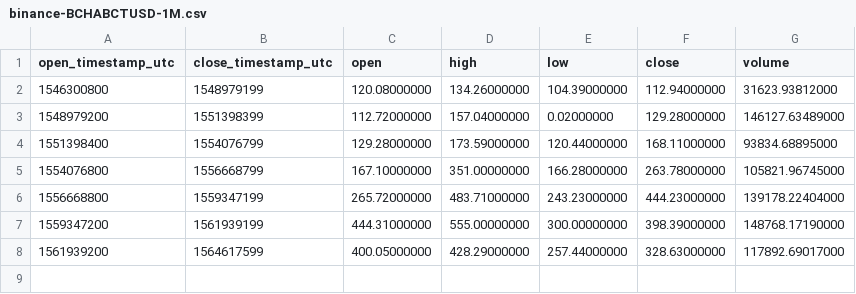
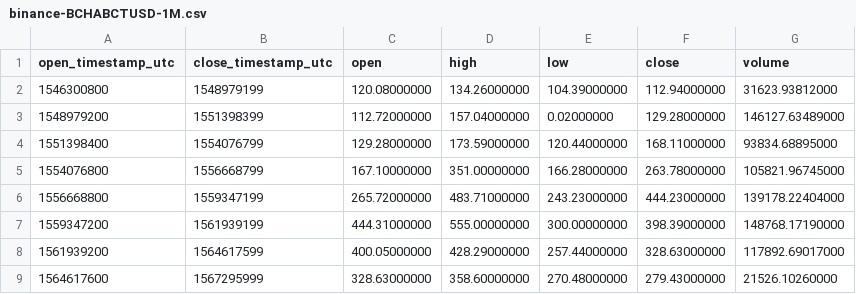
Before and after one commit to cryptobigbro/binance-BCHABCTUSD, a CSV file: binance-BCHABCTUSD-1M.csv, drawn as a sheet.

```diff
--- a/binance-BCHABCTUSD-1M.csv
+++ b/binance-BCHABCTUSD-1M.csv
@@ -8 +8,2 @@ open_timestamp_utc,close_timestamp_utc,open,high,low,close,volume
 1561939200,1564617599,400.05000000,428.29000000,257.44000000,328.63000000,117892.69017000
+1564617600,1567295999,328.63000000,358.60000000,270.48000000,279.43000000,21526.10260000
```
Also changed, not shown: binance-BCHABCTUSD-1d.csv, binance-BCHABCTUSD-1h.csv.
